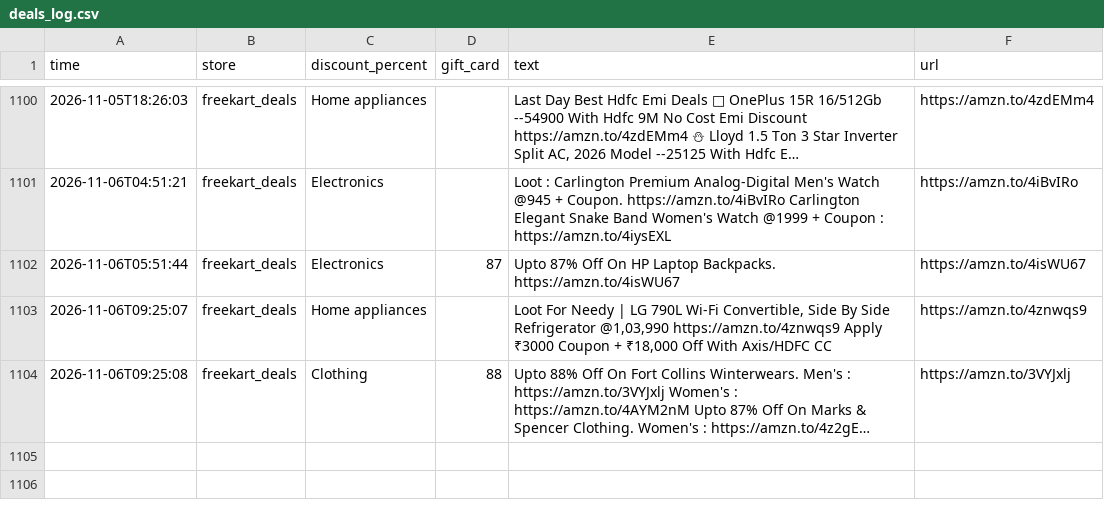
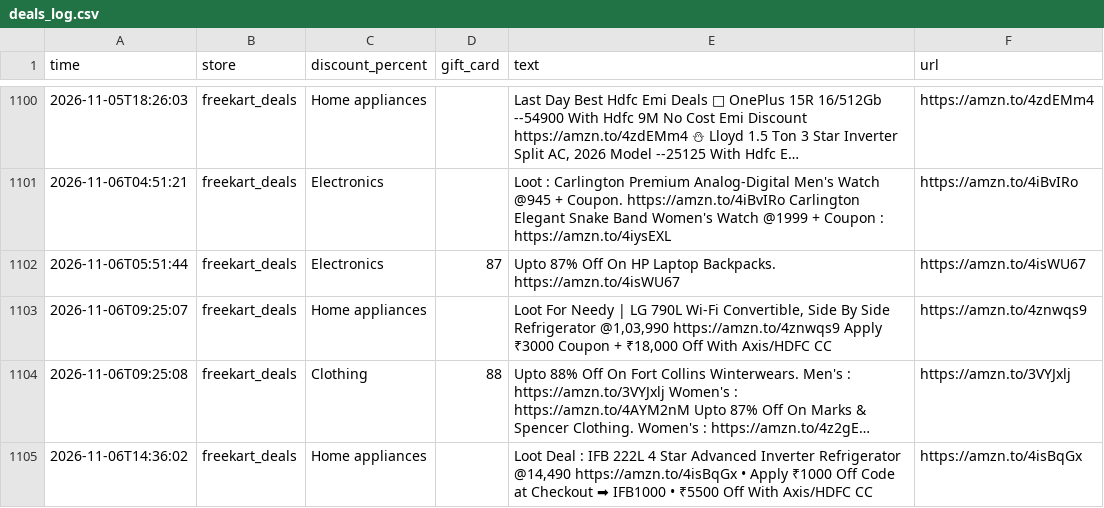
Before and after one commit to nanichow200101/deal-agent, a CSV file: deals_log.csv, drawn as a sheet; only a part is shown, gaps mark what is left out; long unchanged cells end in …; the diff names each change by its address in the sheet, - before the commit and + after, or states it on an @@ line.

Commit message:
Update deals

```diff
--- a/deals_log.csv
+++ b/deals_log.csv
+row 1105: 2026-11-06T14:36:02 | freekart_deals | Home appliances |  | Loot Deal : IFB 222L 4 Star Advanced Inverter Refrigerator @14,490 https://amzn.to/4isBqGx • Apply ₹1000 Off Code at Checkout ➡ IFB1000 • ₹5500 Off With Axis/HDFC CC | https://amzn.to/4isBqGx
```
Also changed, not shown: 1 other file.
